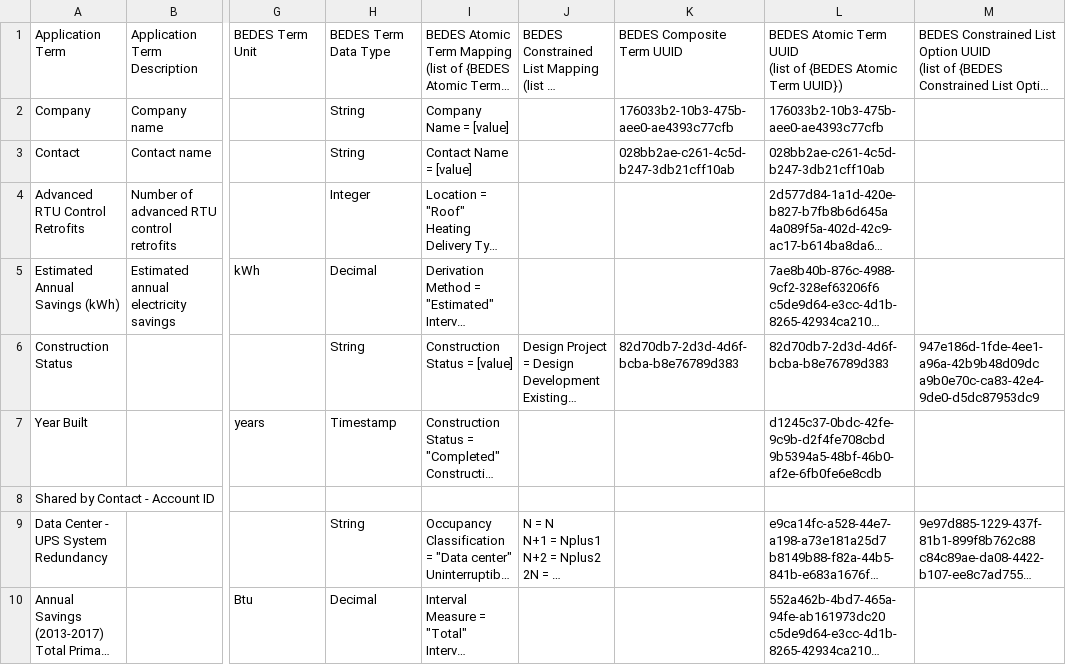
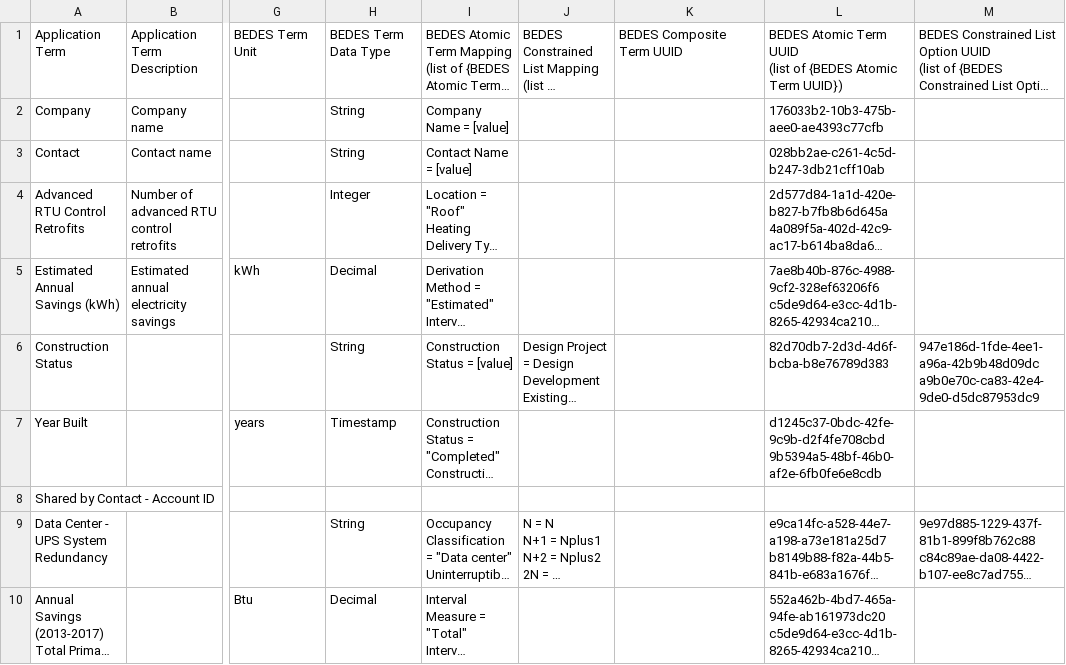
Before and after one commit to LBNL-ETA/BEDES-Manager, a CSV file: bedes-frontend/src/assets/app-term-import-test.csv, drawn as a sheet; only a part is shown, gaps mark what is left out; long unchanged cells end in …; the diff names each change by its address in the sheet, - before the commit and + after, or states it on an @@ line.

Commit message:
updated import csv test file

```diff
--- a/bedes-frontend/src/assets/app-term-import-test.csv
+++ b/bedes-frontend/src/assets/app-term-import-test.csv
-K2: 176033b2-10b3-475b-aee0-ae4393c77cfb
+K2: (empty)
-K3: 028bb2ae-c261-4c5d-b247-3db21cff10ab
+K3: (empty)
-K6: 82d70db7-2d3d-4d6f-bcba-b8e76789d383
+K6: (empty)
```
